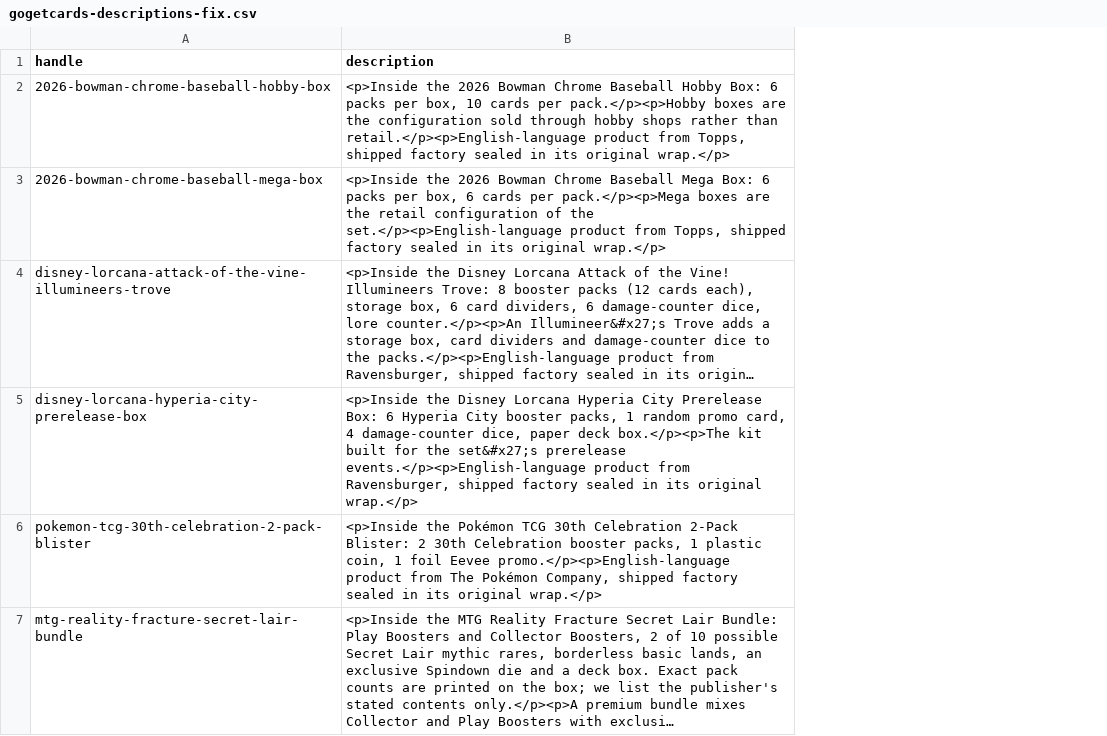
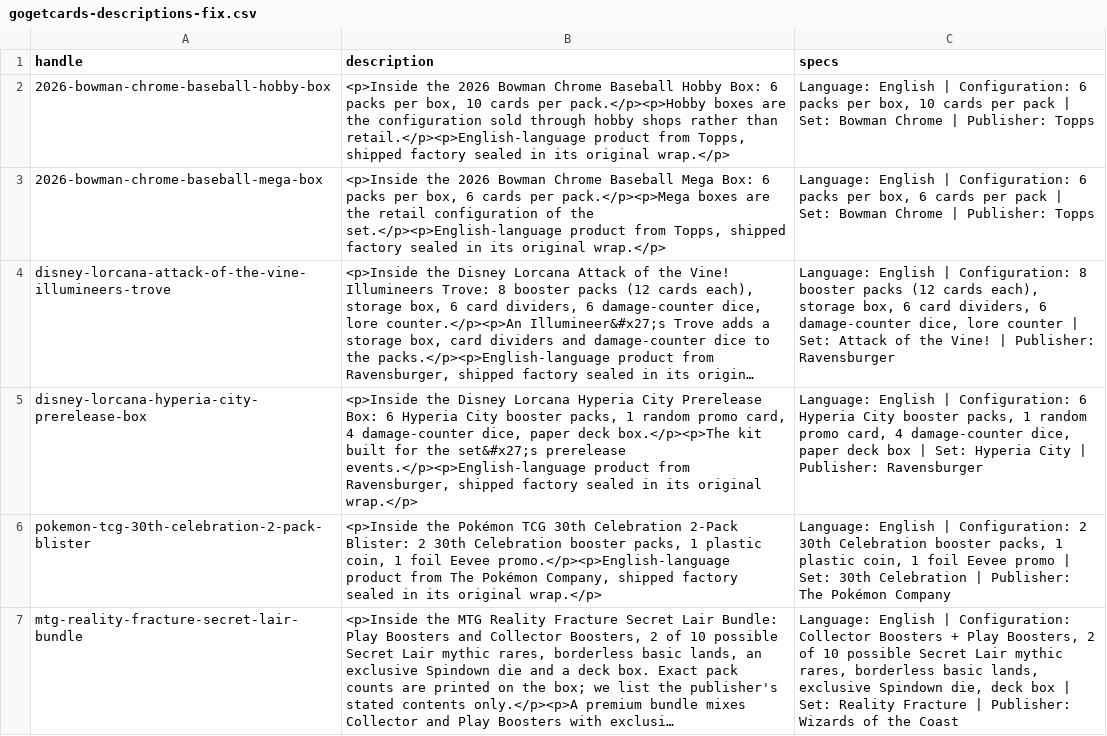
Before and after one commit to samezto-stack/gogetcards, a CSV file: docs/gogetcards-descriptions-fix.csv, drawn as a sheet; long unchanged cells end in …; the diff names each change by its address in the sheet, - before the commit and + after, or states it on an @@ line.

```diff
--- a/docs/gogetcards-descriptions-fix.csv
+++ b/docs/gogetcards-descriptions-fix.csv
+column C (specs), rows 2-7: Language: English | Configuration: 6 packs per box, 10 cards per pack | Set: Bowman Chrome | Publisher: Topps | Language: English | Configuration: 6 packs per box, 6 cards per pack | Set: Bowman Chrome | Publisher: Topps | Language: English | Configuration: 8 booster packs (12 cards each), storage box, 6 card dividers, 6 damage-counter dice, lore counter | Set: Attack of the Vine! | Publisher: Ravensburger | Language: English | Configuration: 6 Hyperia City booster packs, 1 random promo card, 4 damage-counter dice, paper deck box | Set: Hyperia City | Publisher: Ravensburger | Language: English | Configuration: 2 30th Celebration booster packs, 1 plastic coin, 1 foil Eevee promo | Set: 30th Celebration | Publisher: The Pokémon Company | Language: English | Configuration: Collector Boosters + Play Boosters, 2 of 10 possible Secret Lair mythic rares, borderless basic lands, exclusive Spindown die, deck box | Set: Reality Fracture | Publisher: Wizards of the Coast
```
